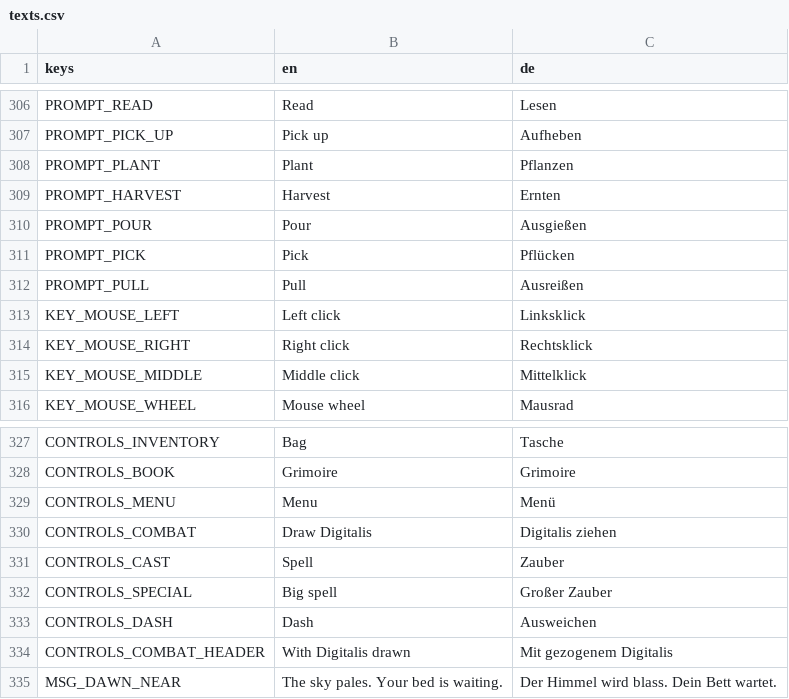
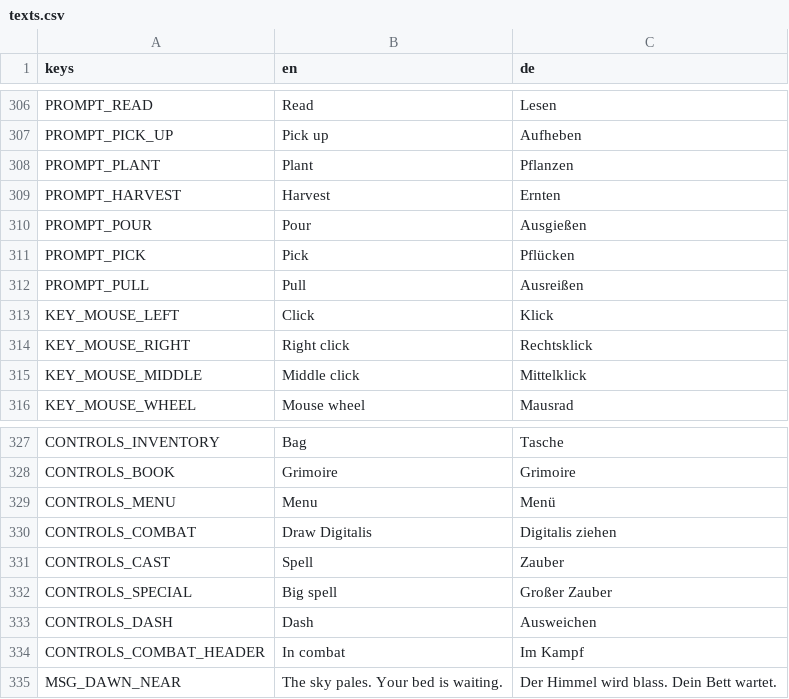
Before and after one commit to robinbrenner11/Witch-game, a CSV file: data/translations/texts.csv, drawn as a sheet; only a part is shown, gaps mark what is left out.

```diff
--- a/data/translations/texts.csv
+++ b/data/translations/texts.csv
@@ -320,3 +320,3 @@ PROMPT_PICK,Pick,Pflücken
 PROMPT_PULL,Pull,Ausreißen
-KEY_MOUSE_LEFT,Left click,Linksklick
+KEY_MOUSE_LEFT,Click,Klick
 KEY_MOUSE_RIGHT,Right click,Rechtsklick
@@ -341,3 +341,3 @@ CONTROLS_SPECIAL,Big spell,Großer Zauber
 CONTROLS_DASH,Dash,Ausweichen
-CONTROLS_COMBAT_HEADER,With Digitalis drawn,Mit gezogenem Digitalis
+CONTROLS_COMBAT_HEADER,In combat,Im Kampf
 MSG_DAWN_NEAR,The sky pales. Your bed is waiting.,Der Himmel wird blass. Dein Bett wartet.
```
Also changed, not shown: 16 other files.
